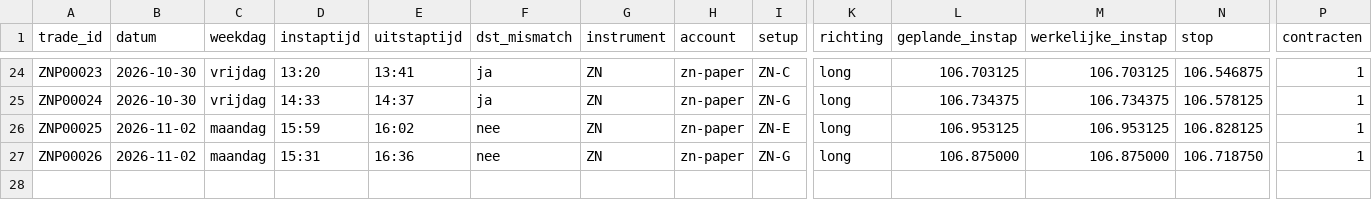
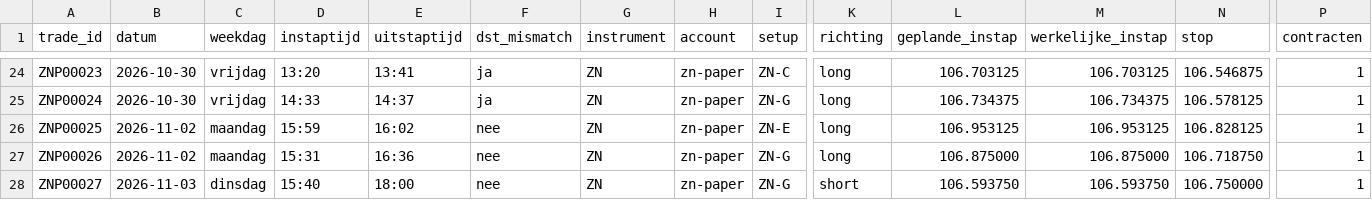
Before and after one commit to mylanreijnen2003-bot/TBotai, a CSV file: futures/zn_paper/journal_bot.csv, drawn as a sheet; only a part is shown, gaps mark what is left out; rows hold the shown columns only; the diff names each change by its address in the sheet, - before the commit and + after, or states it on an @@ line.

```diff
--- a/futures/zn_paper/journal_bot.csv
+++ b/futures/zn_paper/journal_bot.csv
+row 28: ZNP00027 | 2026-11-03 | dinsdag | 15:40 | 18:00 | nee | ZN | zn-paper | ZN-G | short | 106.593750 | 106.593750 | 106.750000 | 1
```
Also changed, not shown: futures/zn_paper/logs/fronttest_signalen.csv, 5 other files.
